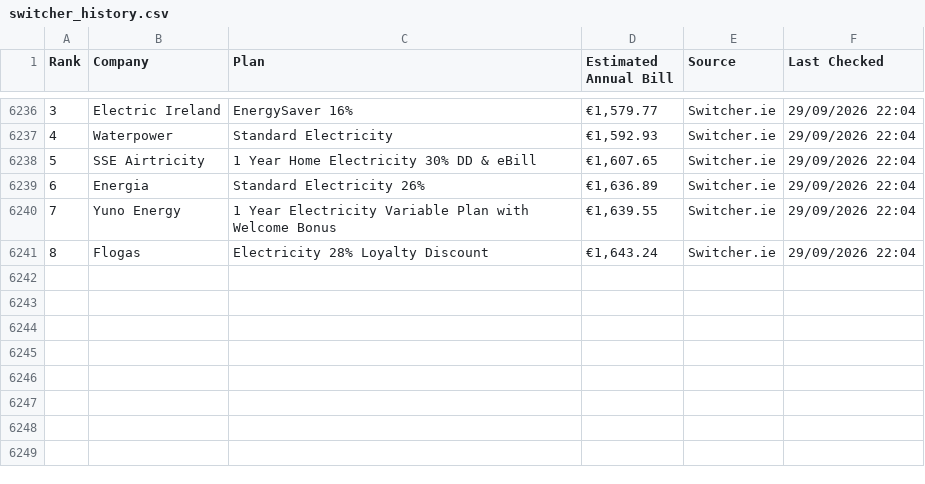
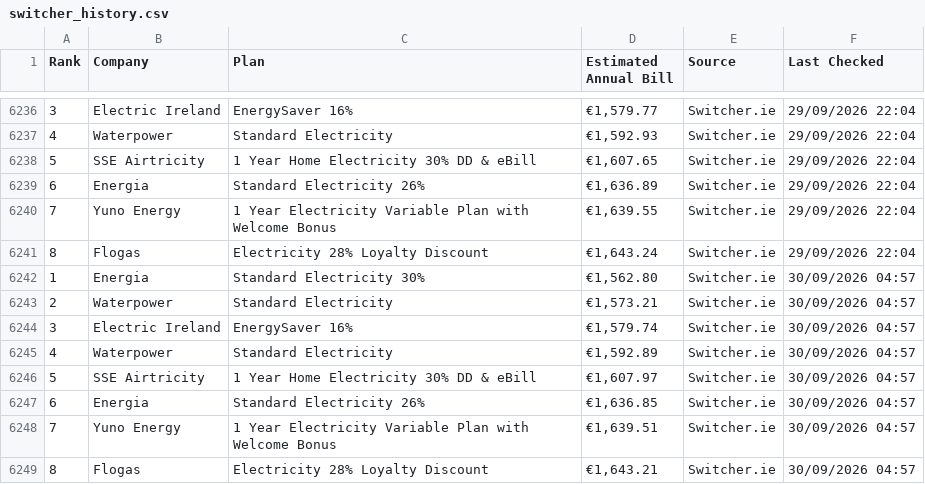
Before and after one commit to hillikc/energyscraper, a CSV file: switcher_history.csv, drawn as a sheet; only a part is shown, gaps mark what is left out; the diff names each change by its address in the sheet, - before the commit and + after, or states it on an @@ line.

```diff
--- a/switcher_history.csv
+++ b/switcher_history.csv
+row 6242: 1 | Energia | Standard Electricity 30% | €1,562.80 | Switcher.ie | 30/09/2026 04:57
+row 6243: 2 | Waterpower | Standard Electricity | €1,573.21 | Switcher.ie | 30/09/2026 04:57
+row 6244: 3 | Electric Ireland | EnergySaver 16% | €1,579.74 | Switcher.ie | 30/09/2026 04:57
+row 6245: 4 | Waterpower | Standard Electricity | €1,592.89 | Switcher.ie | 30/09/2026 04:57
+row 6246: 5 | SSE Airtricity | 1 Year Home Electricity 30% DD & eBill | €1,607.97 | Switcher.ie | 30/09/2026 04:57
+row 6247: 6 | Energia | Standard Electricity 26% | €1,636.85 | Switcher.ie | 30/09/2026 04:57
+row 6248: 7 | Yuno Energy | 1 Year Electricity Variable Plan with Welcome Bonus | €1,639.51 | Switcher.ie | 30/09/2026 04:57
+row 6249: 8 | Flogas | Electricity 28% Loyalty Discount | €1,643.21 | Switcher.ie | 30/09/2026 04:57
```
Also changed, not shown: energy_rankings.csv, smart_energy_rankings.csv, 3 other files.
